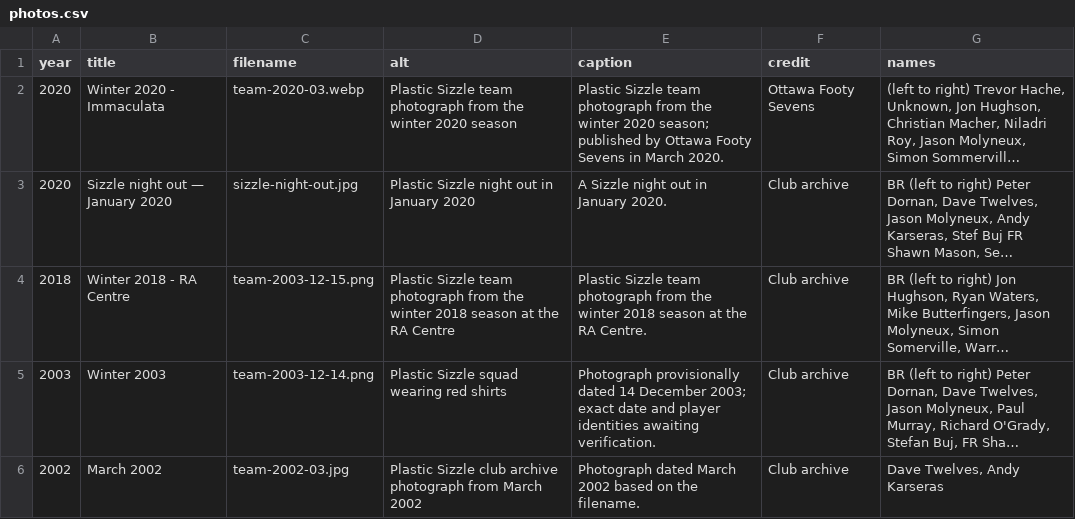
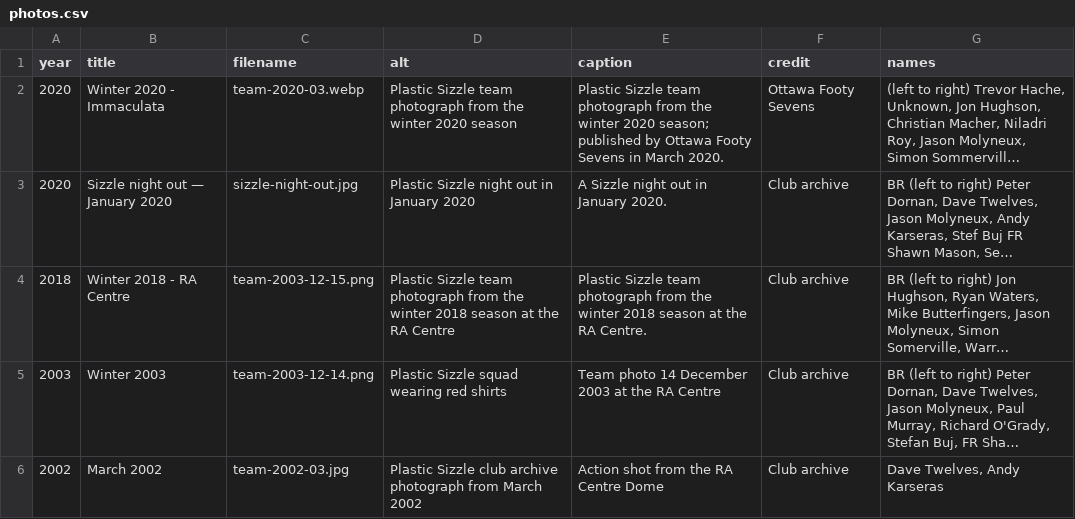
Before and after one commit to akarseras/plastic-sizzle, a CSV file: data/photos.csv, drawn as a sheet; long unchanged cells end in …; the diff names each change by its address in the sheet, - before the commit and + after, or states it on an @@ line.

Commit message:
Update Winter 2003 and March 2002 gallery captions

```diff
--- a/data/photos.csv
+++ b/data/photos.csv
-E5 (caption): Photograph provisionally dated 14 December 2003; exact date and player identities awaiting verification.
+E5 (caption): Team photo 14 December 2003 at the RA Centre
-E6 (caption): Photograph dated March 2002 based on the filename.
+E6 (caption): Action shot from the RA Centre Dome
```
